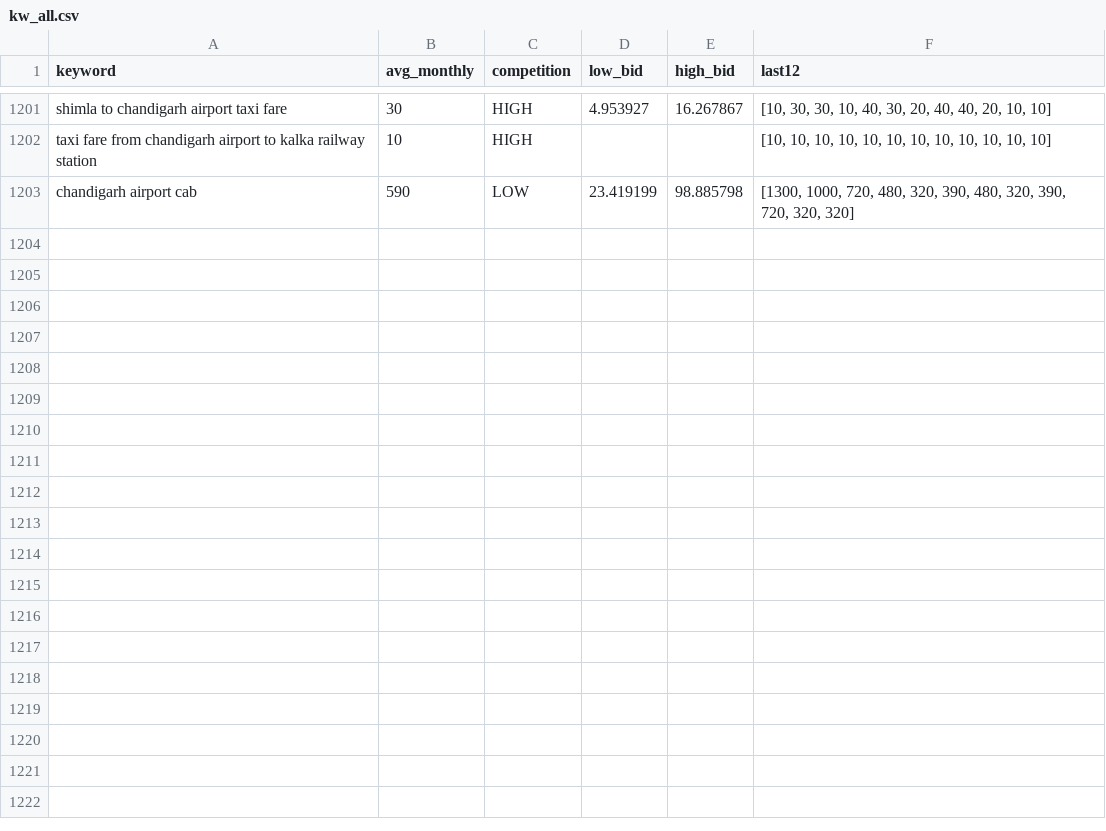
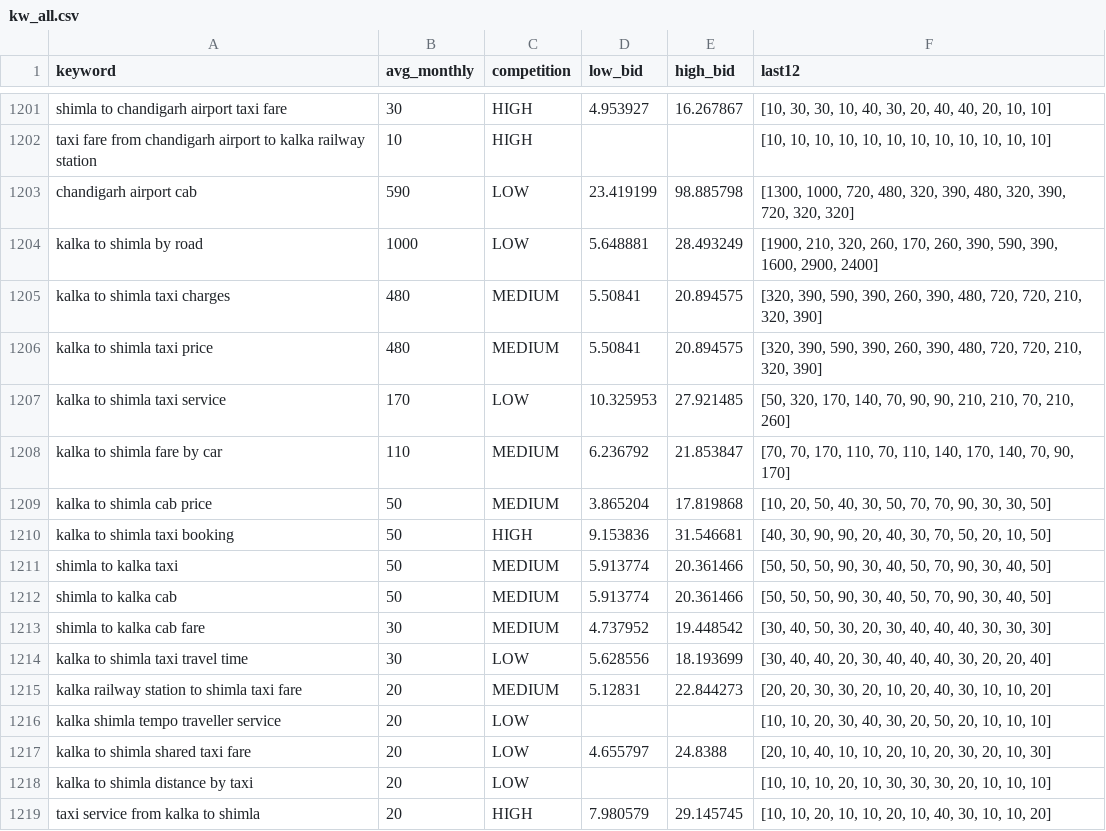
Before and after one commit to sushilg5ss/Suzu-Travels, a CSV file: cab-kit/research/kw_all.csv, drawn as a sheet; only a part is shown, gaps mark what is left out; the diff names each change by its address in the sheet, - before the commit and + after, or states it on an @@ line.

Commit message:
Cab Route Builder: kalka-to-shimla-taxi kit entry + HyperFrames hero/route media

```diff
--- a/cab-kit/research/kw_all.csv
+++ b/cab-kit/research/kw_all.csv
+row 1204: kalka to shimla by road | 1000 | LOW | 5.648881 | 28.493249 | [1900, 210, 320, 260, 170, 260, 390, 590, 390, 1600, 2900, 2400]
+row 1205: kalka to shimla taxi charges | 480 | MEDIUM | 5.50841 | 20.894575 | [320, 390, 590, 390, 260, 390, 480, 720, 720, 210, 320, 390]
+row 1206: kalka to shimla taxi price | 480 | MEDIUM | 5.50841 | 20.894575 | [320, 390, 590, 390, 260, 390, 480, 720, 720, 210, 320, 390]
+row 1207: kalka to shimla taxi service | 170 | LOW | 10.325953 | 27.921485 | [50, 320, 170, 140, 70, 90, 90, 210, 210, 70, 210, 260]
+row 1208: kalka to shimla fare by car | 110 | MEDIUM | 6.236792 | 21.853847 | [70, 70, 170, 110, 70, 110, 140, 170, 140, 70, 90, 170]
+row 1209: kalka to shimla cab price | 50 | MEDIUM | 3.865204 | 17.819868 | [10, 20, 50, 40, 30, 50, 70, 70, 90, 30, 30, 50]
+row 1210: kalka to shimla taxi booking | 50 | HIGH | 9.153836 | 31.546681 | [40, 30, 90, 90, 20, 40, 30, 70, 50, 20, 10, 50]
+row 1211: shimla to kalka taxi | 50 | MEDIUM | 5.913774 | 20.361466 | [50, 50, 50, 90, 30, 40, 50, 70, 90, 30, 40, 50]
+row 1212: shimla to kalka cab | 50 | MEDIUM | 5.913774 | 20.361466 | [50, 50, 50, 90, 30, 40, 50, 70, 90, 30, 40, 50]
+row 1213: shimla to kalka cab fare | 30 | MEDIUM | 4.737952 | 19.448542 | [30, 40, 50, 30, 20, 30, 40, 40, 40, 30, 30, 30]
+row 1214: kalka to shimla taxi travel time | 30 | LOW | 5.628556 | 18.193699 | [30, 40, 40, 20, 30, 40, 40, 40, 30, 20, 20, 40]
+row 1215: kalka railway station to shimla taxi fare | 20 | MEDIUM | 5.12831 | 22.844273 | [20, 20, 30, 30, 20, 10, 20, 40, 30, 10, 10, 20]
+row 1216: kalka shimla tempo traveller service | 20 | LOW |  |  | [10, 10, 20, 30, 40, 30, 20, 50, 20, 10, 10, 10]
+row 1217: kalka to shimla shared taxi fare | 20 | LOW | 4.655797 | 24.8388 | [20, 10, 40, 10, 10, 20, 10, 20, 30, 20, 10, 30]
+row 1218: kalka to shimla distance by taxi | 20 | LOW |  |  | [10, 10, 10, 20, 10, 30, 30, 30, 20, 10, 10, 10]
+row 1219: taxi service from kalka to shimla | 20 | HIGH | 7.980579 | 29.145745 | [10, 10, 20, 10, 10, 20, 10, 40, 30, 10, 10, 20]
```
Also changed, not shown: 11 other files.
